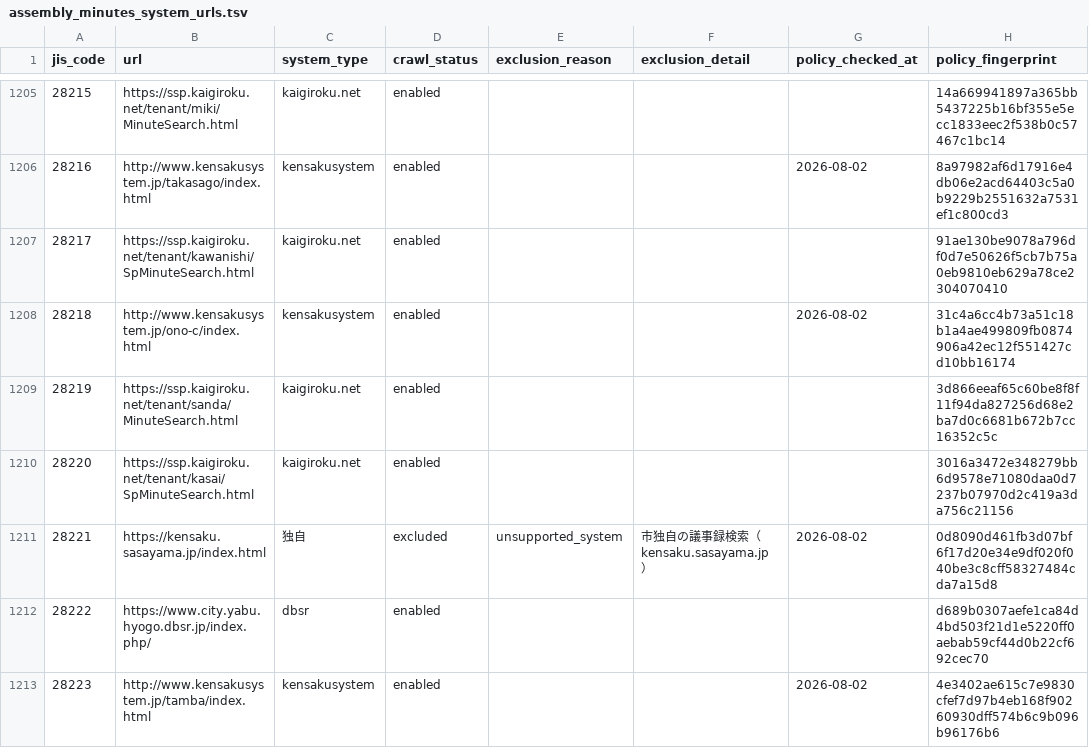
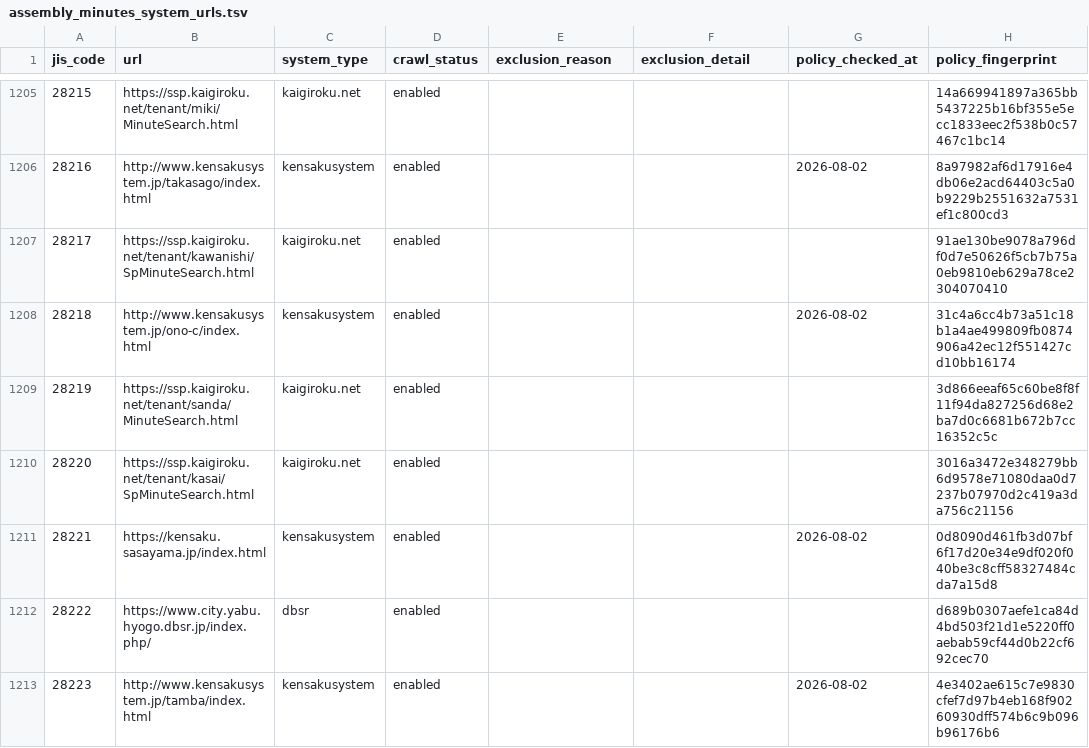
Before and after one commit to mimidesunya/miyabe-tools, a TSV file: data/municipalities/assembly_minutes_system_urls.tsv, drawn as a sheet; only a part is shown, gaps mark what is left out.

```diff
--- a/data/municipalities/assembly_minutes_system_urls.tsv
+++ b/data/municipalities/assembly_minutes_system_urls.tsv
@@ -1210,3 +1210,3 @@
 28220	https://ssp.kaigiroku.net/tenant/kasai/SpMinuteSearch.html	kaigiroku.net	enabled				3016a3472e348279bb6d9578e71080daa0d7237b07970d2c419a3da756c21156
-28221	https://kensaku.sasayama.jp/index.html	独自	excluded	unsupported_system	市独自の議事録検索（kensaku.sasayama.jp）	2026-08-02	0d8090d461fb3d07bf6f17d20e34e9df020f040be3c8cff58327484cda7a15d8
+28221	https://kensaku.sasayama.jp/index.html	kensakusystem	enabled			2026-08-02	0d8090d461fb3d07bf6f17d20e34e9df020f040be3c8cff58327484cda7a15d8
 28222	https://www.city.yabu.hyogo.dbsr.jp/index.php/	dbsr	enabled				d689b0307aefe1ca84d4bd503f21d1e5220ff0aebab59cf44d0b22cf692cec70
```
